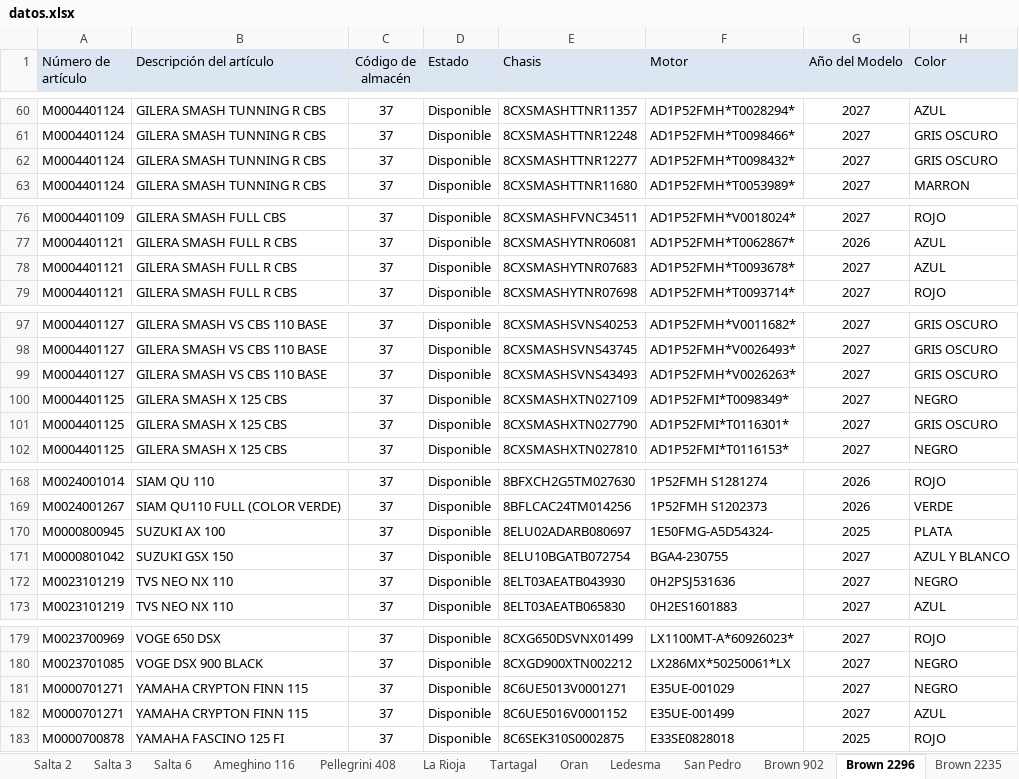
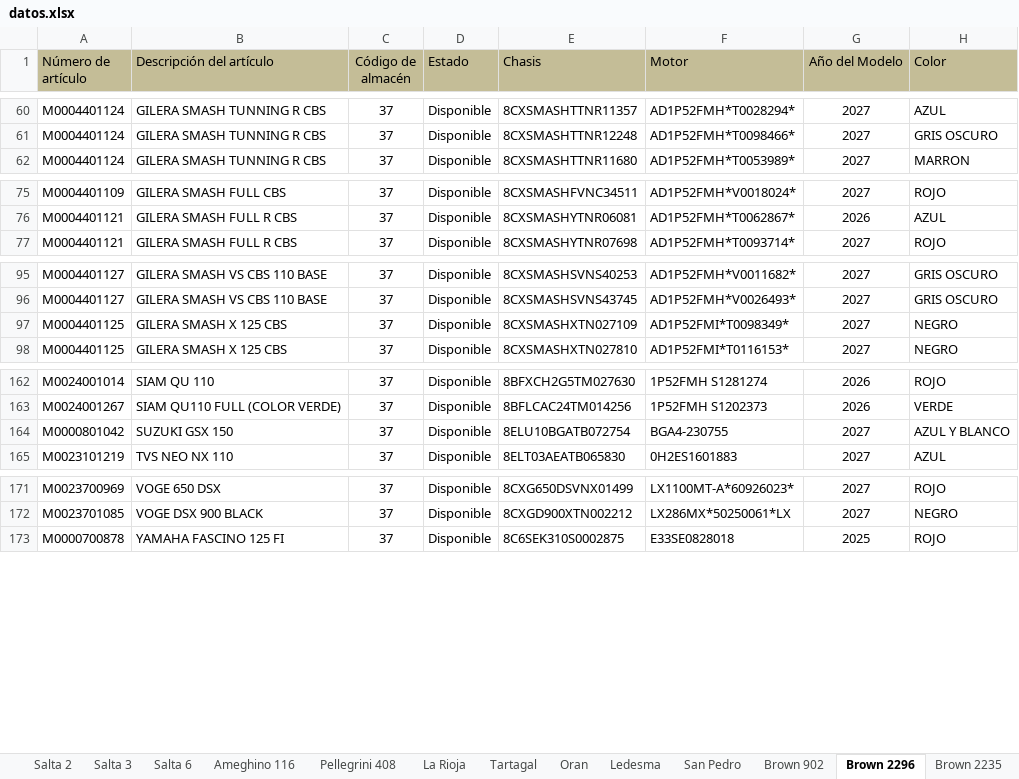
Before and after one commit to yuhmaksuc095-beep/logistica-jujuy, an Excel workbook: datos.xlsx, sheet Brown 2296, drawn as a sheet; only a part is shown, gaps mark what is left out; values as stored, in another font and other column widths than the file's, no borders; the diff covers the shown part only; the diff names each change by its address in the sheet, - before the commit and + after, or states it on an @@ line.

```diff
--- a/datos.xlsx (sheet Brown 2296)
+++ b/datos.xlsx (sheet Brown 2296)
-A1:H1 fill: #DCE6F2
+A1:H1 fill: #C4BD97
-row 62: M0004401124 | GILERA SMASH TUNNING R CBS | 37 | Disponible | 8CXSMASHTTNR12277 | AD1P52FMH*T0098432* | 2027 | GRIS OSCURO
-row 78: M0004401121 | GILERA SMASH FULL R CBS | 37 | Disponible | 8CXSMASHYTNR07683 | AD1P52FMH*T0093678* | 2027 | AZUL
-row 99: M0004401127 | GILERA SMASH VS CBS 110 BASE | 37 | Disponible | 8CXSMASHSVNS43493 | AD1P52FMH*V0026263* | 2027 | GRIS OSCURO
-row 101: M0004401125 | GILERA SMASH X 125 CBS | 37 | Disponible | 8CXSMASHXTN027790 | AD1P52FMI*T0116301* | 2027 | GRIS OSCURO
-row 170: M0000800945 | SUZUKI AX 100 | 37 | Disponible | 8ELU02ADARB080697 | 1E50FMG-A5D54324- | 2025 | PLATA
-row 172: M0023101219 | TVS NEO NX 110 | 37 | Disponible | 8ELT03AEATB043930 | 0H2PSJ531636 | 2027 | NEGRO
-row 181: M0000701271 | YAMAHA CRYPTON FINN 115 | 37 | Disponible | 8C6UE5013V0001271 | E35UE-001029 | 2027 | NEGRO
-row 182: M0000701271 | YAMAHA CRYPTON FINN 115 | 37 | Disponible | 8C6UE5016V0001152 | E35UE-001499 | 2027 | AZUL
```
Also changed, not shown: 2 removed rows elsewhere in this sheet, sheet Cochuchal, sheet Brown 2235, sheet Tartagal, sheet La Rioja, sheet Oran, sheet Brown 902, 9 more sheets.
